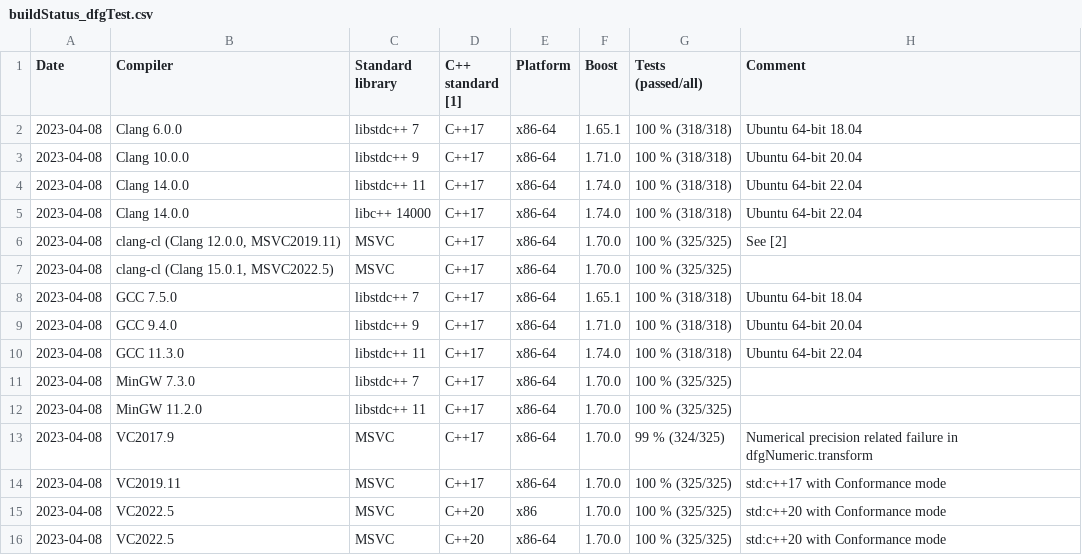
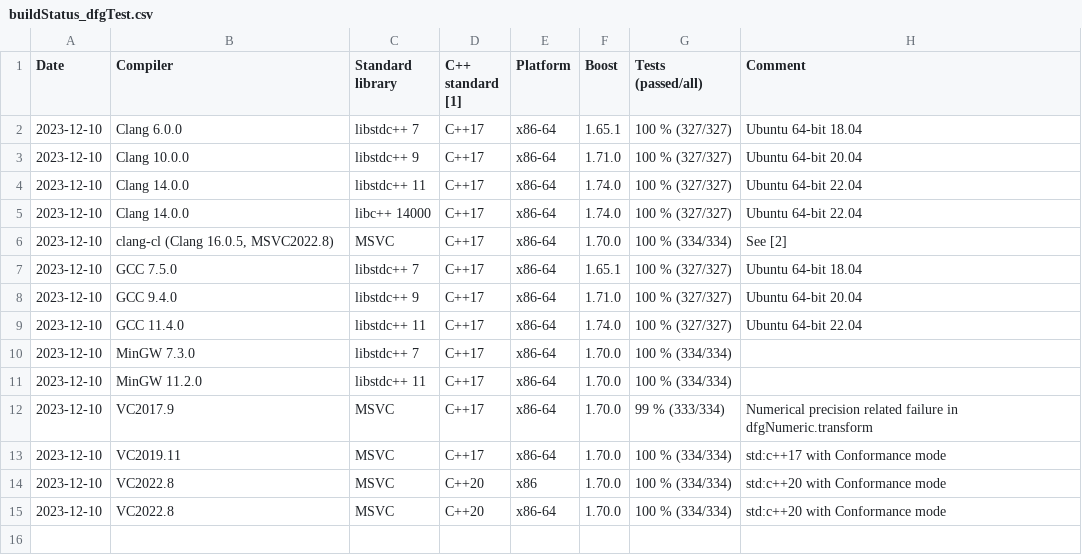
Before and after one commit to tc3t/dfglib, a CSV file: buildStatus_dfgTest.csv, drawn as a sheet.

```diff
--- a/buildStatus_dfgTest.csv
+++ b/buildStatus_dfgTest.csv
@@ -1,16 +1,15 @@
 Date,Compiler,Standard library,C++ standard [1],Platform,Boost,Tests (passed/all),Comment
-2023-04-08,Clang 6.0.0,libstdc++ 7,C++17,x86-64,1.65.1,100 % (318/318),Ubuntu 64-bit 18.04
-2023-04-08,Clang 10.0.0,libstdc++ 9,C++17,x86-64,1.71.0,100 % (318/318),Ubuntu 64-bit 20.04
-2023-04-08,Clang 14.0.0,libstdc++ 11,C++17,x86-64,1.74.0,100 % (318/318),Ubuntu 64-bit 22.04
-2023-04-08,Clang 14.0.0,libc++ 14000,C++17,x86-64,1.74.0,100 % (318/318),Ubuntu 64-bit 22.04
-2023-04-08,"clang-cl (Clang 12.0.0, MSVC2019.11)",MSVC,C++17,x86-64,1.70.0,100 % (325/325),See [2]
-2023-04-08,"clang-cl (Clang 15.0.1, MSVC2022.5)",MSVC,C++17,x86-64,1.70.0,100 % (325/325),
-2023-04-08,GCC 7.5.0,libstdc++ 7,C++17,x86-64,1.65.1,100 % (318/318),Ubuntu 64-bit 18.04
-2023-04-08,GCC 9.4.0,libstdc++ 9,C++17,x86-64,1.71.0,100 % (318/318),Ubuntu 64-bit 20.04
-2023-04-08,GCC 11.3.0,libstdc++ 11,C++17,x86-64,1.74.0,100 % (318/318),Ubuntu 64-bit 22.04
-2023-04-08,MinGW 7.3.0,libstdc++ 7,C++17,x86-64,1.70.0,100 % (325/325),
-2023-04-08,MinGW 11.2.0,libstdc++ 11,C++17,x86-64,1.70.0,100 % (325/325),
-2023-04-08,VC2017.9,MSVC,C++17,x86-64,1.70.0,99 % (324/325),Numerical precision related failure in dfgNumeric.transform
-2023-04-08,VC2019.11,MSVC,C++17,x86-64,1.70.0,100 % (325/325),std:c++17 with Conformance mode
-2023-04-08,VC2022.5,MSVC,C++20,x86,1.70.0,100 % (325/325),std:c++20 with Conformance mode
-2023-04-08,VC2022.5,MSVC,C++20,x86-64,1.70.0,100 % (325/325),std:c++20 with Conformance mode
+2023-12-10,Clang 6.0.0,libstdc++ 7,C++17,x86-64,1.65.1,100 % (327/327),Ubuntu 64-bit 18.04
+2023-12-10,Clang 10.0.0,libstdc++ 9,C++17,x86-64,1.71.0,100 % (327/327),Ubuntu 64-bit 20.04
+2023-12-10,Clang 14.0.0,libstdc++ 11,C++17,x86-64,1.74.0,100 % (327/327),Ubuntu 64-bit 22.04
+2023-12-10,Clang 14.0.0,libc++ 14000,C++17,x86-64,1.74.0,100 % (327/327),Ubuntu 64-bit 22.04
+2023-12-10,"clang-cl (Clang 16.0.5, MSVC2022.8)",MSVC,C++17,x86-64,1.70.0,100 % (334/334),See [2]
+2023-12-10,GCC 7.5.0,libstdc++ 7,C++17,x86-64,1.65.1,100 % (327/327),Ubuntu 64-bit 18.04
+2023-12-10,GCC 9.4.0,libstdc++ 9,C++17,x86-64,1.71.0,100 % (327/327),Ubuntu 64-bit 20.04
+2023-12-10,GCC 11.4.0,libstdc++ 11,C++17,x86-64,1.74.0,100 % (327/327),Ubuntu 64-bit 22.04
+2023-12-10,MinGW 7.3.0,libstdc++ 7,C++17,x86-64,1.70.0,100 % (334/334),
+2023-12-10,MinGW 11.2.0,libstdc++ 11,C++17,x86-64,1.70.0,100 % (334/334),
+2023-12-10,VC2017.9,MSVC,C++17,x86-64,1.70.0,99 % (333/334),Numerical precision related failure in dfgNumeric.transform
+2023-12-10,VC2019.11,MSVC,C++17,x86-64,1.70.0,100 % (334/334),std:c++17 with Conformance mode
+2023-12-10,VC2022.8,MSVC,C++20,x86,1.70.0,100 % (334/334),std:c++20 with Conformance mode
+2023-12-10,VC2022.8,MSVC,C++20,x86-64,1.70.0,100 % (334/334),std:c++20 with Conformance mode
```
Also changed, not shown: buildStatus_dfgTestQt.csv, 3 other files.
